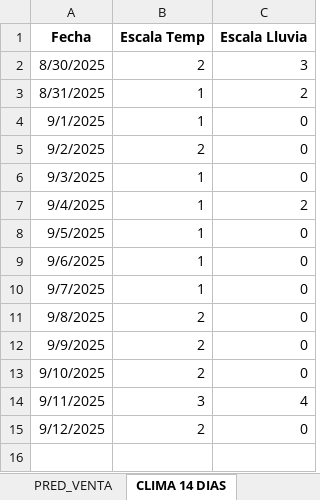
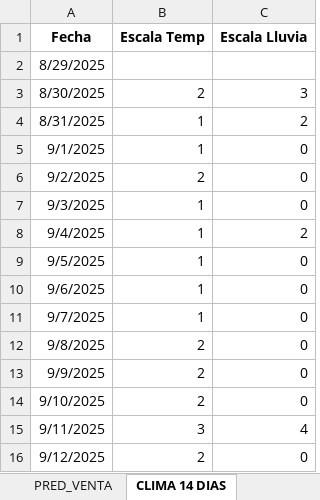
Before and after one commit to nicolasvitale8-svg/PITONISA, an Excel workbook: PITONISA.xlsx, sheet CLIMA 14 DIAS, drawn as a sheet; values as stored, in another font and other column widths than the file's, no borders; the diff names each change by its address in the sheet, - before the commit and + after, or states it on an @@ line.

```diff
--- a/PITONISA.xlsx (sheet CLIMA 14 DIAS)
+++ b/PITONISA.xlsx (sheet CLIMA 14 DIAS)
+row 2: 8/29/2025
```
Also changed, not shown: sheet MATRIZ, sheet INVENTARIO P PEDIDO, sheet PEDIDO_CP, sheet PRED_VENTA, sheet VENTA_DIARIA, formulas that keep their value, 3 other files.
